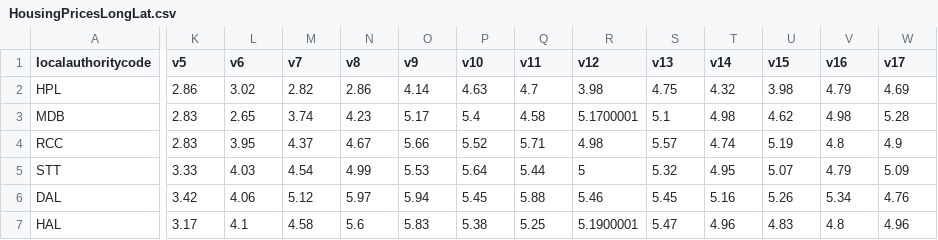
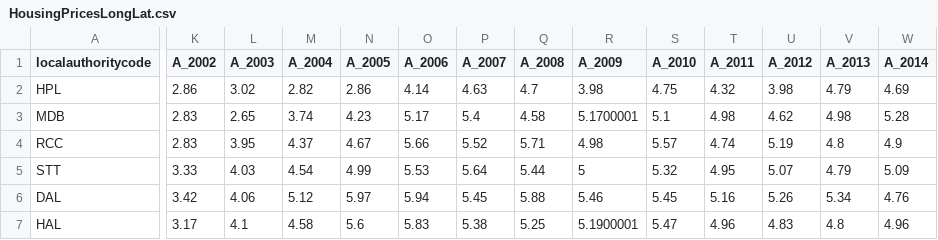
Before and after one commit to AntoniaDahuabe/HousingData, a CSV file: HousingPricesLongLat.csv, drawn as a sheet; only a part is shown, gaps mark what is left out; the diff covers the shown part only; the diff names each change by its address in the sheet, - before the commit and + after, or states it on an @@ line.

Commit message:
Add files via upload

```diff
--- a/HousingPricesLongLat.csv
+++ b/HousingPricesLongLat.csv
-K1: v5
+K1: A_2002
-L1: v6
+L1: A_2003
-M1: v7
+M1: A_2004
-N1: v8
+N1: A_2005
-O1: v9
+O1: A_2006
-P1: v10
+P1: A_2007
-Q1: v11
+Q1: A_2008
-R1: v12
+R1: A_2009
-S1: v13
+S1: A_2010
-T1: v14
+T1: A_2011
-U1: v15
+U1: A_2012
-V1: v16
+V1: A_2013
-W1: v17
+W1: A_2014
```
Also changed, not shown: 9 edited cells elsewhere in this file.
